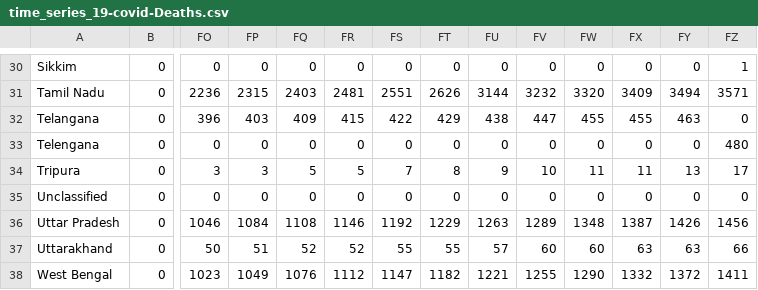
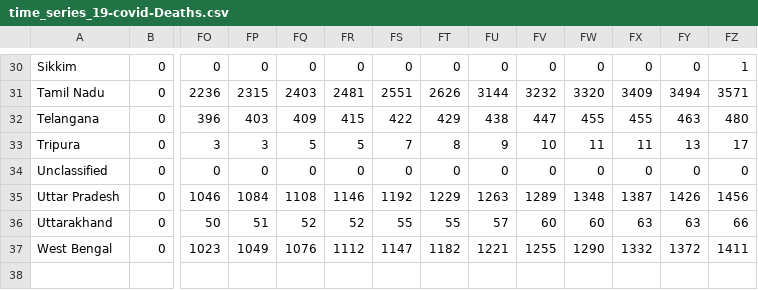
Before and after one commit to ravi-prakash1907/COVID-19-India, a CSV file: india-today/cleaned/time_series_19-covid-Deaths.csv, drawn as a sheet; only a part is shown, gaps mark what is left out; rows hold the shown columns only; the diff names each change by its address in the sheet, - before the commit and + after, or states it on an @@ line.

Commit message:
Update time_series_19-covid-Deaths.csv

```diff
--- a/india-today/cleaned/time_series_19-covid-Deaths.csv
+++ b/india-today/cleaned/time_series_19-covid-Deaths.csv
-FZ32: 0
+FZ32: 480
-row 33: Telengana | 0 | 0 | 0 | 0 | 0 | 0 | 0 | 0 | 0 | 0 | 0 | 0 | 480
```
